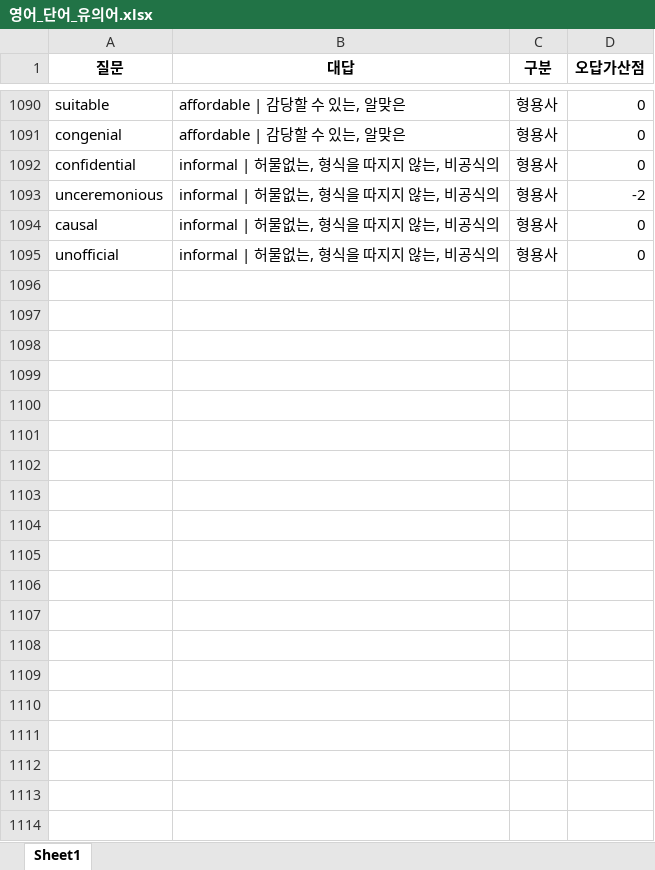
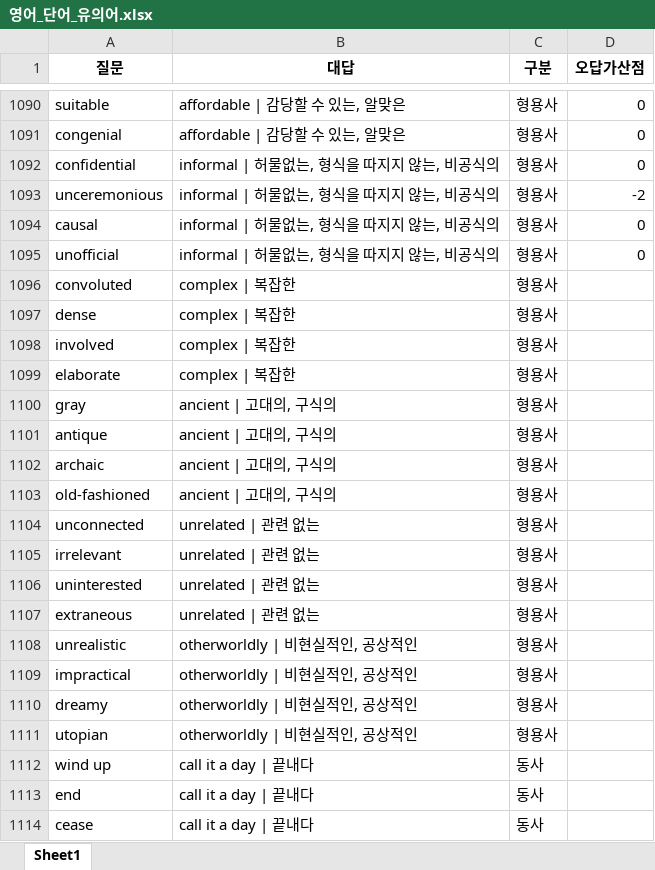
Before and after one commit to Choisignal/Private-Quizlet, an Excel workbook: 학습자료/단답형/영어_단어_유의어.xlsx, sheet Sheet1, drawn as a sheet; only a part is shown, gaps mark what is left out; values as stored, in another font and other column widths than the file's, no borders; the diff covers the shown part only; the diff names each change by its address in the sheet, - before the commit and + after, or states it on an @@ line.

```diff
--- a/학습자료/단답형/영어_단어_유의어.xlsx (sheet Sheet1)
+++ b/학습자료/단답형/영어_단어_유의어.xlsx (sheet Sheet1)
+row 1096: convoluted | complex | 복잡한 | 형용사
+row 1097: dense | complex | 복잡한 | 형용사
+row 1098: involved | complex | 복잡한 | 형용사
+row 1099: elaborate | complex | 복잡한 | 형용사
+row 1100: gray | ancient | 고대의, 구식의 | 형용사
+row 1101: antique | ancient | 고대의, 구식의 | 형용사
+row 1102: archaic | ancient | 고대의, 구식의 | 형용사
+row 1103: old-fashioned | ancient | 고대의, 구식의 | 형용사
+row 1104: unconnected | unrelated | 관련 없는 | 형용사
+row 1105: irrelevant | unrelated | 관련 없는 | 형용사
+row 1106: uninterested | unrelated | 관련 없는 | 형용사
+row 1107: extraneous | unrelated | 관련 없는 | 형용사
+row 1108: unrealistic | otherworldly | 비현실적인, 공상적인 | 형용사
+row 1109: impractical | otherworldly | 비현실적인, 공상적인 | 형용사
+row 1110: dreamy | otherworldly | 비현실적인, 공상적인 | 형용사
+row 1111: utopian | otherworldly | 비현실적인, 공상적인 | 형용사
+row 1112: wind up | call it a day | 끝내다 | 동사
+row 1113: end | call it a day | 끝내다 | 동사
+row 1114: cease | call it a day | 끝내다 | 동사
```
Also changed, not shown: 30 added rows and 3 edited cells elsewhere in this sheet, 학습자료/O X 퀴즈/오답노트/오답노트_무한반복_O_X_퀴즈_국어_복습_한자어.xlsx, 학습자료/단답형/국어_57항.xlsx, 8 other files.
